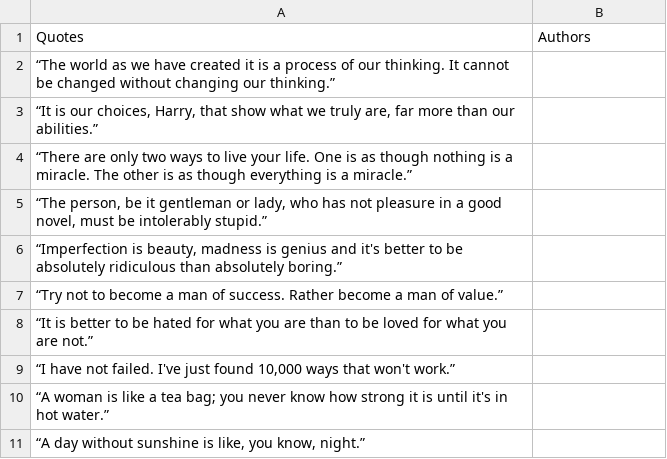
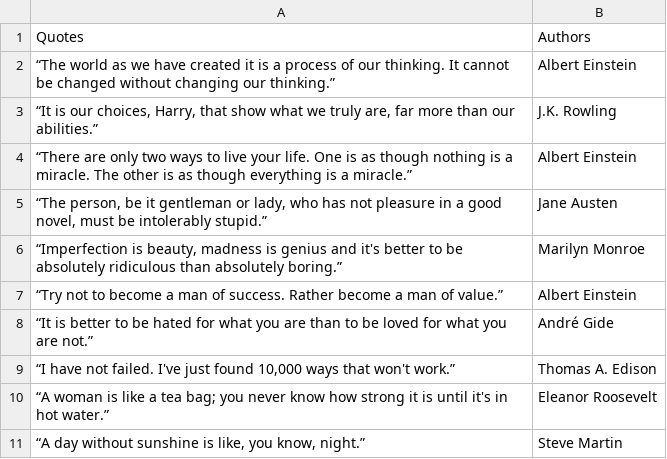
Before and after one commit to KayongoYongo/PP_Introduction_to_Beautiful_Soup, a CSV file: quotes_toscrape/scraped_quotes.csv, drawn as a sheet.

Commit message:
scrapped quotes update

```diff
--- a/quotes_toscrape/scraped_quotes.csv
+++ b/quotes_toscrape/scraped_quotes.csv
@@ -1,11 +1,11 @@
 Quotes,Authors
-“The world as we have created it is a process of our thinking. It cannot be changed without changing our thinking.”,
-"“It is our choices, Harry, that show what we truly are, far more than our abilities.”",
-“There are only two ways to live your life. One is as though nothing is a miracle. The other is as though everything is a miracle.”,
-"“The person, be it gentleman or lady, who has not pleasure in a good novel, must be intolerably stupid.”",
-"“Imperfection is beauty, madness is genius and it's better to be absolutely ridiculous than absolutely boring.”",
-“Try not to become a man of success. Rather become a man of value.”,
-“It is better to be hated for what you are than to be loved for what you are not.”,
-"“I have not failed. I've just found 10,000 ways that won't work.”",
-“A woman is like a tea bag; you never know how strong it is until it's in hot water.”,
-"“A day without sunshine is like, you know, night.”",
+“The world as we have created it is a process of our thinking. It cannot be changed without changing our thinking.”,Albert Einstein
+"“It is our choices, Harry, that show what we truly are, far more than our abilities.”",J.K. Rowling
+“There are only two ways to live your life. One is as though nothing is a miracle. The other is as though everything is a miracle.”,Albert Einstein
+"“The person, be it gentleman or lady, who has not pleasure in a good novel, must be intolerably stupid.”",Jane Austen
+"“Imperfection is beauty, madness is genius and it's better to be absolutely ridiculous than absolutely boring.”",Marilyn Monroe
+“Try not to become a man of success. Rather become a man of value.”,Albert Einstein
+“It is better to be hated for what you are than to be loved for what you are not.”,André Gide
+"“I have not failed. I've just found 10,000 ways that won't work.”",Thomas A. Edison
+“A woman is like a tea bag; you never know how strong it is until it's in hot water.”,Eleanor Roosevelt
+"“A day without sunshine is like, you know, night.”",Steve Martin
```
Also changed, not shown: 1 other file.
